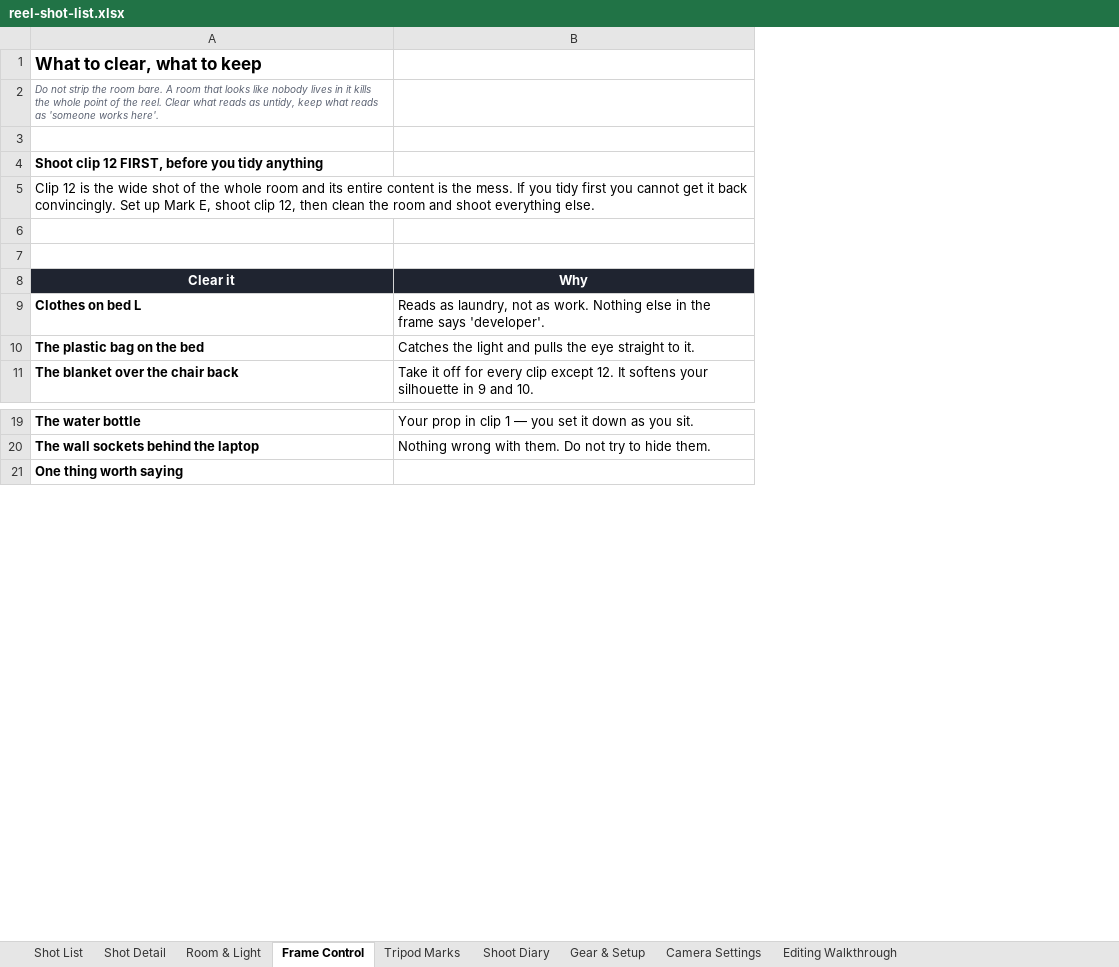
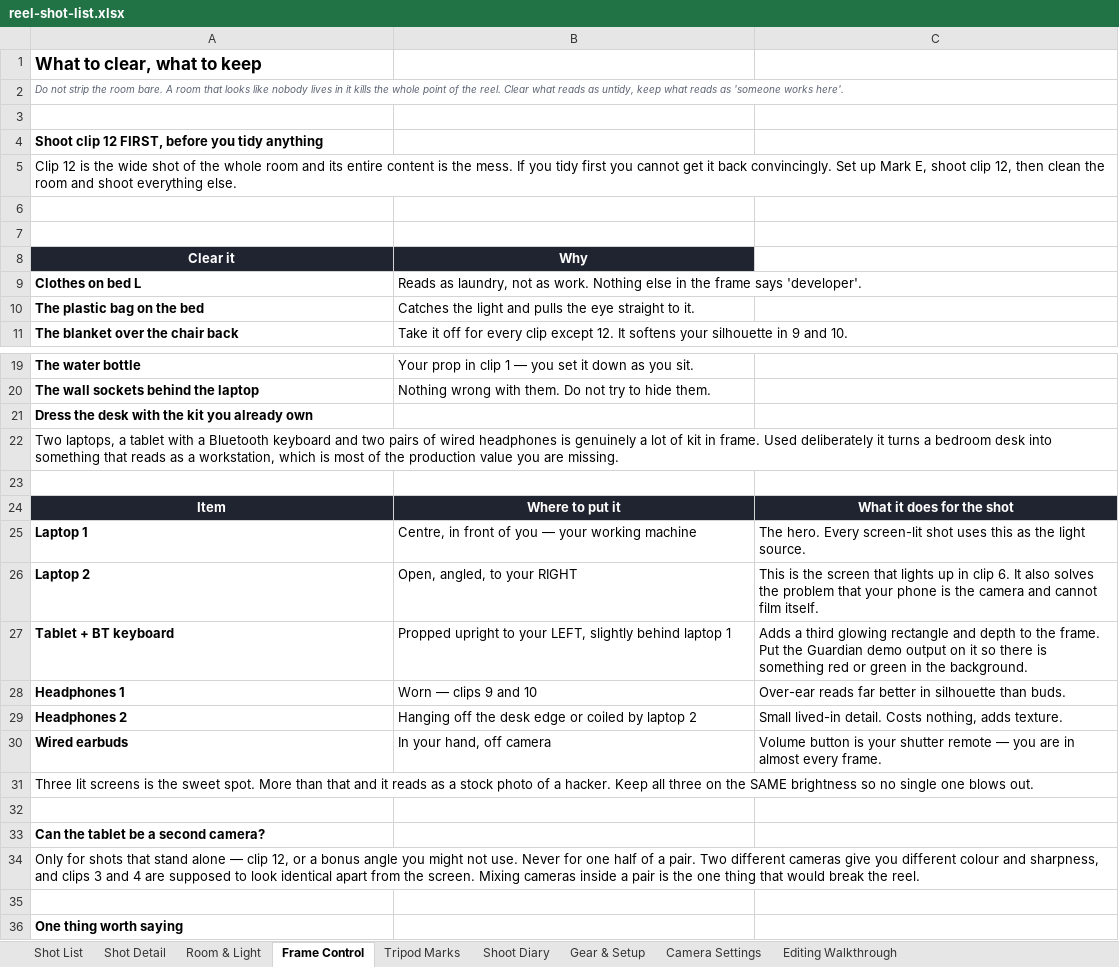
Before and after one commit to smeetkataria7-cmyk/Jarvis, an Excel workbook: reel-shot-list.xlsx, sheet Frame Control, drawn as a sheet; only a part is shown, gaps mark what is left out; values as stored, in another font and other column widths than the file's, no borders; the diff names each change by its address in the sheet, - before the commit and + after, or states it on an @@ line.

```diff
--- a/reel-shot-list.xlsx (sheet Frame Control)
+++ b/reel-shot-list.xlsx (sheet Frame Control)
+column C, empty
+row 21: Dress the desk with the kit you already own
+row 22: Two laptops, a tablet with a Bluetooth keyboard and two pairs of wired headphones is genuinely a lot of kit in frame. Used deliberately it turns a bedroom desk into something that reads as a workstation, which is most of the production value you are missing.
+row 23: (empty)
+row 24: Item | Where to put it | What it does for the shot
+row 25: Laptop 1 | Centre, in front of you — your working machine | The hero. Every screen-lit shot uses this as the light source.
+row 26: Laptop 2 | Open, angled, to your RIGHT | This is the screen that lights up in clip 6. It also solves the problem that your phone is the camera and cannot film itself.
+row 27: Tablet + BT keyboard | Propped upright to your LEFT, slightly behind laptop 1 | Adds a third glowing rectangle and depth to the frame. Put the Guardian demo output on it so there is something red or green in the background.
+row 28: Headphones 1 | Worn — clips 9 and 10 | Over-ear reads far better in silhouette than buds.
+row 29: Headphones 2 | Hanging off the desk edge or coiled by laptop 2 | Small lived-in detail. Costs nothing, adds texture.
+row 30: Wired earbuds | In your hand, off camera | Volume button is your shutter remote — you are in almost every frame.
+row 31: Three lit screens is the sweet spot. More than that and it reads as a stock photo of a hacker. Keep all three on the SAME brightness so no single one blows out.
+row 32: (empty)
+row 33: Can the tablet be a second camera?
+row 34: Only for shots that stand alone — clip 12, or a bonus angle you might not use. Never for one half of a pair. Two different cameras give you different colour and sharpness, and clips 3 and 4 are supposed to look identical apart from the screen. Mixing cameras inside a pair is the one thing that would break the reel.
+row 35: (empty)
```
Also changed, not shown: sheet Tripod Marks, sheet Gear & Setup, sheet Shot Detail.
